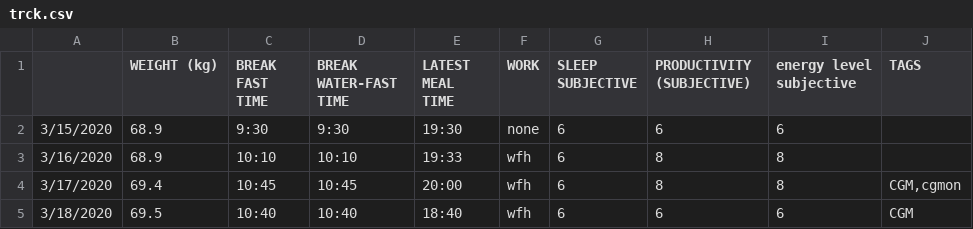
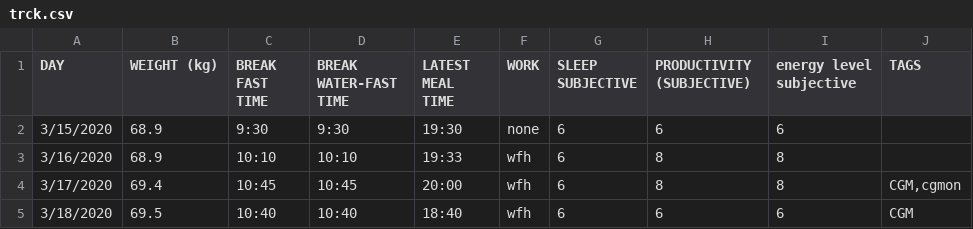
Before and after one commit to nidhog/nofone, a CSV file: data-fasting/trck.csv, drawn as a sheet; only a part is shown.

```diff
--- a/data-fasting/trck.csv
+++ b/data-fasting/trck.csv
@@ -1,2 +1,2 @@
-,WEIGHT (kg),BREAK FAST TIME,BREAK WATER-FAST TIME,LATEST MEAL TIME,WORK,SLEEP SUBJECTIVE,PRODUCTIVITY (SUBJECTIVE),energy level subjective,TAGS
+DAY,WEIGHT (kg),BREAK FAST TIME,BREAK WATER-FAST TIME,LATEST MEAL TIME,WORK,SLEEP SUBJECTIVE,PRODUCTIVITY (SUBJECTIVE),energy level subjective,TAGS
 3/15/2020,68.9,9:30,9:30,19:30,none,6,6,6,
```
Also changed, not shown: data-fasting/exercise.csv, data-fasting/gk.csv, 2 other files.
